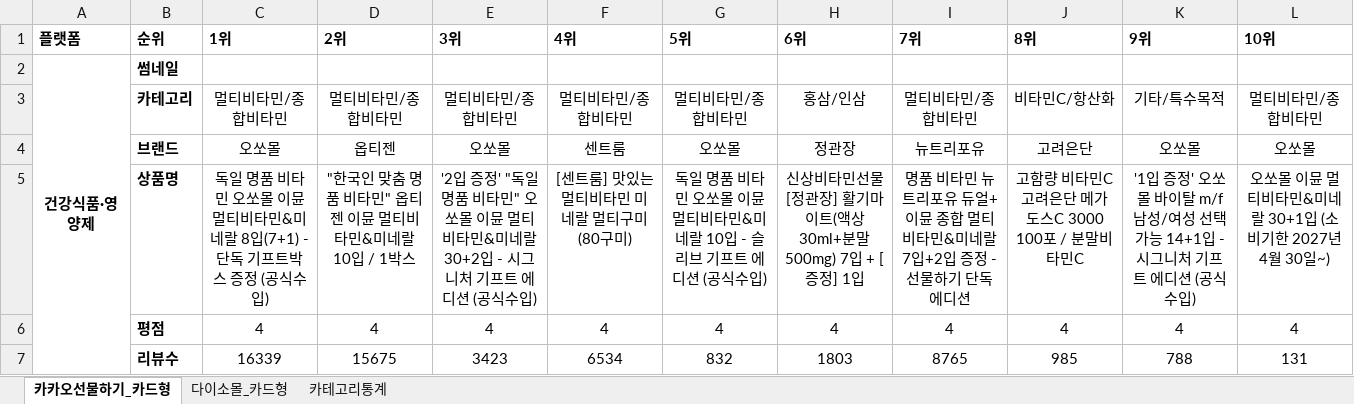
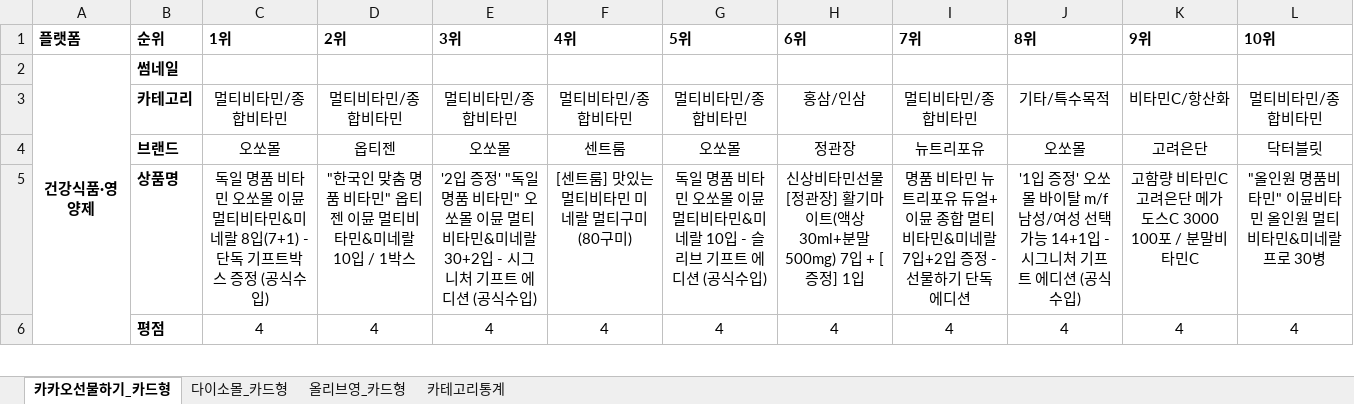
Before and after one commit to primexx98-sudo/online-mall-ranking, an Excel workbook: data/daily/2026-10/2026-10-24.xlsx, sheet 카카오선물하기_카드형, drawn as a sheet; only a part is shown; values as stored, in another font and other column widths than the file's, no borders; charts and pictures not drawn; removed rows and columns are numbered as before the commit, all else as after; the diff covers the shown part only; the diff names each change by its address in the sheet, - before the commit and + after, or states it on an @@ line.

```diff
--- a/data/daily/2026-10/2026-10-24.xlsx (sheet 카카오선물하기_카드형)
+++ b/data/daily/2026-10/2026-10-24.xlsx (sheet 카카오선물하기_카드형)
+sheet tab: 올리브영_카드형
-J3: 비타민C/항산화
+J3: 기타/특수목적
-K3: 기타/특수목적
+K3: 비타민C/항산화
-J4: 고려은단
+J4: 오쏘몰
-K4: 오쏘몰
+K4: 고려은단
-L4: 오쏘몰
+L4: 닥터블릿
-J5: 고함량 비타민C 고려은단 메가도스C 3000 100포 / 분말비타민C
+J5: '1입 증정' 오쏘몰 바이탈 m/f 남성/여성 선택가능 14+1입 - 시그니처 기프트 에디션 (공식수입)
-K5: '1입 증정' 오쏘몰 바이탈 m/f 남성/여성 선택가능 14+1입 - 시그니처 기프트 에디션 (공식수입)
+K5: 고함량 비타민C 고려은단 메가도스C 3000 100포 / 분말비타민C
-L5: 오쏘몰 이뮨 멀티비타민&미네랄 30+1입 (소비기한 2027년 4월 30일~)
+L5: "올인원 명품비타민" 이뮨비타민 올인원 멀티비타민&미네랄 프로 30병
-row 7:  | 리뷰수 | 16339 | 15675 | 3423 | 6534 | 832 | 1803 | 8765 | 985 | 788 | 131
```
Also changed, not shown: 4 added rows, 3 removed rows and 26 edited cells elsewhere in this sheet, sheet 다이소몰_카드형, sheet 카테고리통계, charts or pictures.
